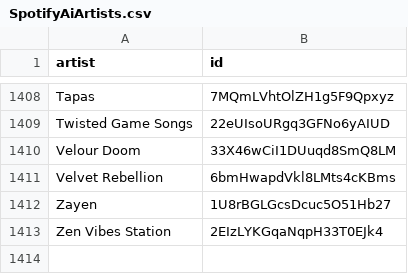
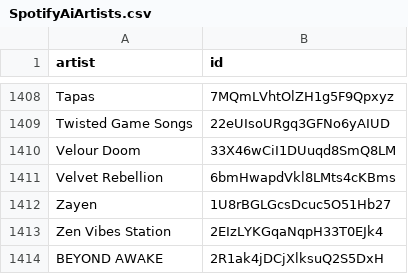
Before and after one commit to BenediktBahl/spotify-ai-blocker, a CSV file: SpotifyAiArtists.csv, drawn as a sheet; only a part is shown, gaps mark what is left out.

Commit message:
Add AI artist: 'BEYOND AWAKE' (ID: 2R1ak4jDCjXlksuQ2S5DxH) fixes #60

```diff
--- a/SpotifyAiArtists.csv
+++ b/SpotifyAiArtists.csv
@@ -1413 +1413,2 @@ Zayen,1U8rBGLGcsDcuc5O51Hb27
 Zen Vibes Station,2EIzLYKGqaNqpH33T0EJk4
+BEYOND AWAKE,2R1ak4jDCjXlksuQ2S5DxH
```
